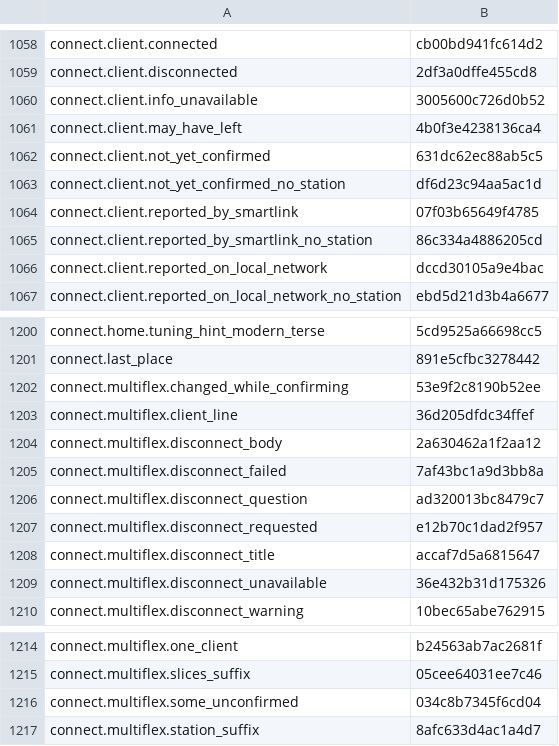
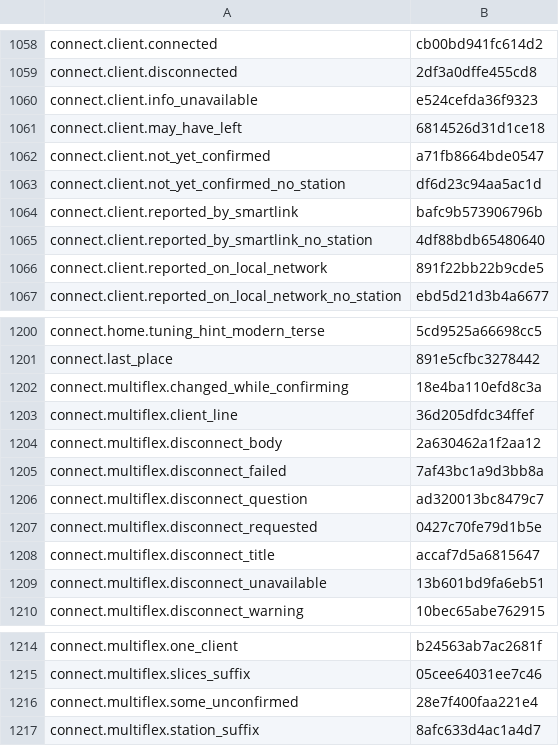
Before and after one commit to nromey/JJFlex-NG, a TSV file: Radios/Lexicon/_legacy-unclassified.tsv, drawn as a sheet; only a part is shown, gaps mark what is left out.

```diff
--- a/Radios/Lexicon/_legacy-unclassified.tsv
+++ b/Radios/Lexicon/_legacy-unclassified.tsv
@@ -1059,9 +1059,9 @@ connect.client.connected	cb00bd941fc614d2
 connect.client.disconnected	2df3a0dffe455cd8
-connect.client.info_unavailable	3005600c726d0b52
-connect.client.may_have_left	4b0f3e4238136ca4
-connect.client.not_yet_confirmed	631dc62ec88ab5c5
+connect.client.info_unavailable	e524cefda36f9323
+connect.client.may_have_left	6814526d31d1ce18
+connect.client.not_yet_confirmed	a71fb8664bde0547
 connect.client.not_yet_confirmed_no_station	df6d23c94aa5ac1d
-connect.client.reported_by_smartlink	07f03b65649f4785
-connect.client.reported_by_smartlink_no_station	86c334a4886205cd
-connect.client.reported_on_local_network	dccd30105a9e4bac
+connect.client.reported_by_smartlink	bafc9b573906796b
+connect.client.reported_by_smartlink_no_station	4df88bdb65480640
+connect.client.reported_on_local_network	891f22bb22b9cde5
 connect.client.reported_on_local_network_no_station	ebd5d21d3b4a6677
@@ -1201,3 +1201,3 @@ connect.home.tuning_hint_modern_terse	5cd9525a66698cc5
 connect.last_place	891e5cfbc3278442
-connect.multiflex.changed_while_confirming	53e9f2c8190b52ee
+connect.multiflex.changed_while_confirming	18e4ba110efd8c3a
 connect.multiflex.client_line	36d205dfdc34ffef
@@ -1206,5 +1206,5 @@ connect.multiflex.disconnect_failed	7af43bc1a9d3bb8a
 connect.multiflex.disconnect_question	ad320013bc8479c7
-connect.multiflex.disconnect_requested	e12b70c1dad2f957
+connect.multiflex.disconnect_requested	0427c70fe79d1b5e
 connect.multiflex.disconnect_title	accaf7d5a6815647
-connect.multiflex.disconnect_unavailable	36e432b31d175326
+connect.multiflex.disconnect_unavailable	13b601bd9fa6eb51
 connect.multiflex.disconnect_warning	10bec65abe762915
@@ -1215,3 +1215,3 @@ connect.multiflex.one_client	b24563ab7ac2681f
 connect.multiflex.slices_suffix	05cee64031ee7c46
-connect.multiflex.some_unconfirmed	034c8b7345f6cd04
+connect.multiflex.some_unconfirmed	28e7f400faa221e4
 connect.multiflex.station_suffix	8afc633d4ac1a4d7
```
Also changed, not shown: 5 other files.
